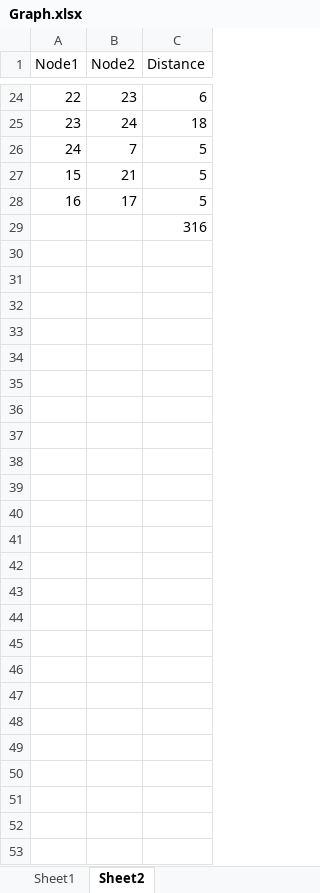
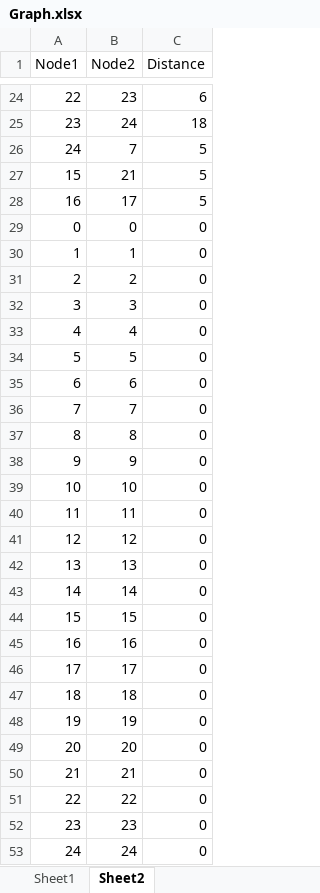
Before and after one commit to Rebecca-lee345/ACO_Example, an Excel workbook: Input data/Graph.xlsx, sheet Sheet2, drawn as a sheet; only a part is shown, gaps mark what is left out; values as stored, in another font and other column widths than the file's, no borders; removed rows and columns are numbered as before the commit, all else as after; the diff names each change by its address in the sheet, - before the commit and + after, or states it on an @@ line.

Commit message:
Add files via upload

```diff
--- a/Input data/Graph.xlsx (sheet Sheet2)
+++ b/Input data/Graph.xlsx (sheet Sheet2)
-row 29:  |  | 316
+row 29: 0 | 0 | 0
+row 30: 1 | 1 | 0
+row 31: 2 | 2 | 0
+row 32: 3 | 3 | 0
+row 33: 4 | 4 | 0
+row 34: 5 | 5 | 0
+row 35: 6 | 6 | 0
+row 36: 7 | 7 | 0
+row 37: 8 | 8 | 0
+row 38: 9 | 9 | 0
+row 39: 10 | 10 | 0
+row 40: 11 | 11 | 0
+row 41: 12 | 12 | 0
+row 42: 13 | 13 | 0
+row 43: 14 | 14 | 0
+row 44: 15 | 15 | 0
+row 45: 16 | 16 | 0
+row 46: 17 | 17 | 0
+row 47: 18 | 18 | 0
+row 48: 19 | 19 | 0
+row 49: 20 | 20 | 0
+row 50: 21 | 21 | 0
+row 51: 22 | 22 | 0
+row 52: 23 | 23 | 0
+row 53: 24 | 24 | 0
```
